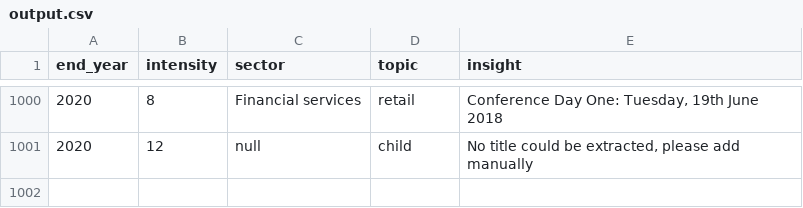
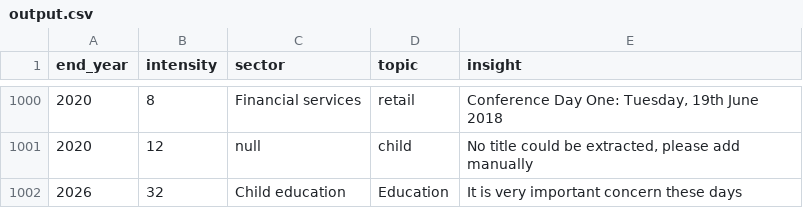
Before and after one commit to krishnalagad/learn-springboot-with-me, a CSV file: boot_3-2-0/src/main/resources/output.csv, drawn as a sheet; only a part is shown, gaps mark what is left out; the diff names each change by its address in the sheet, - before the commit and + after, or states it on an @@ line.

```diff
--- a/boot_3-2-0/src/main/resources/output.csv
+++ b/boot_3-2-0/src/main/resources/output.csv
+row 1002: 2026 | 32 | Child education | Education | It is very important concern these days
```
Also changed, not shown: 2 other files.
